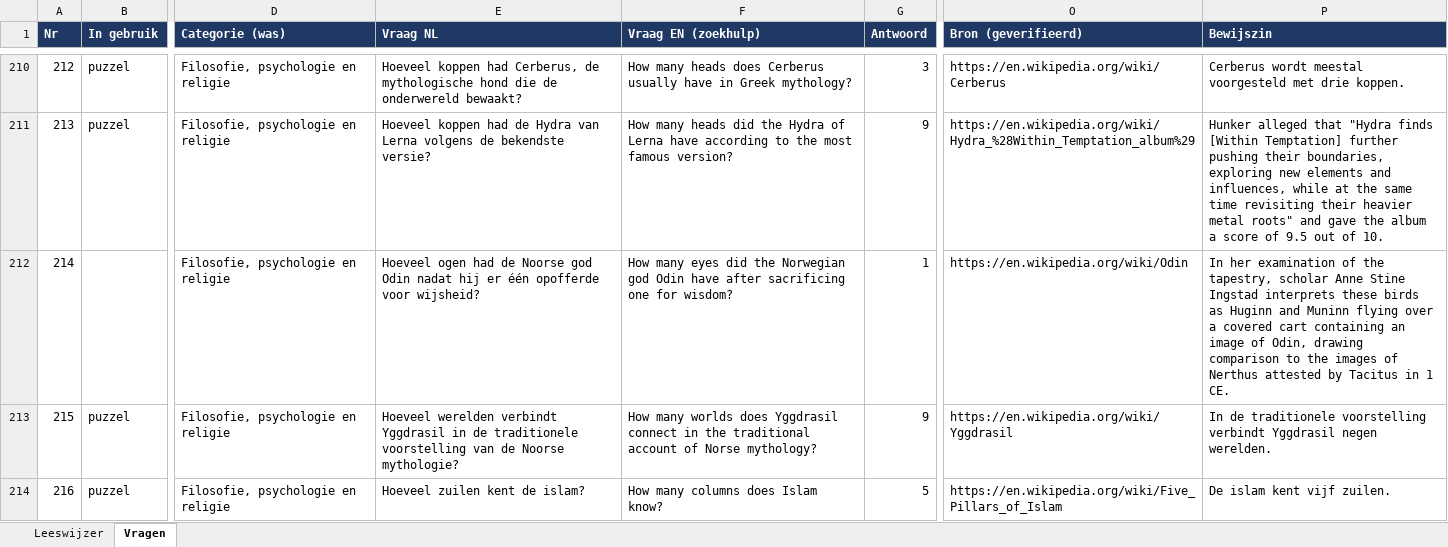
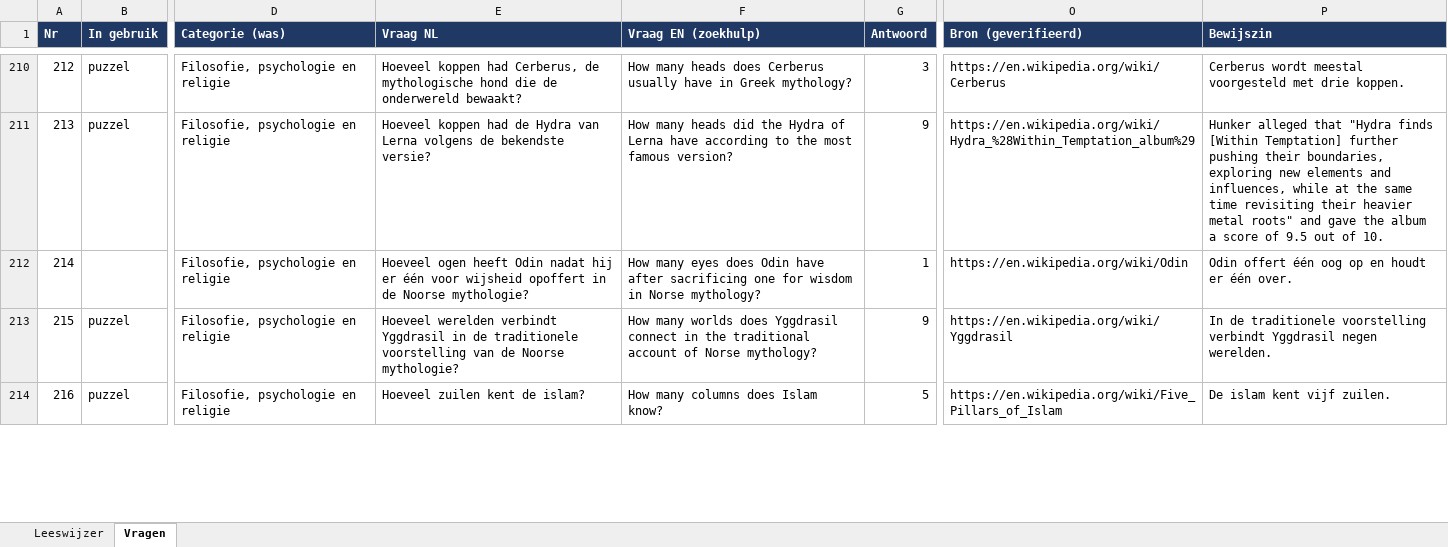
Before and after one commit to b-force-dev/Netto, an Excel workbook: vragen/vragen_review_compleet.xlsx, sheet Vragen, drawn as a sheet; only a part is shown, gaps mark what is left out; values as stored, in another font and other column widths than the file's, no borders; the diff covers the shown part only; the diff names each change by its address in the sheet, - before the commit and + after, or states it on an @@ line.

```diff
--- a/vragen/vragen_review_compleet.xlsx (sheet Vragen)
+++ b/vragen/vragen_review_compleet.xlsx (sheet Vragen)
-E212 (Vraag NL): Hoeveel ogen had de Noorse god Odin nadat hij er één opofferde voor wijsheid?
+E212 (Vraag NL): Hoeveel ogen heeft Odin nadat hij er één voor wijsheid opoffert in de Noorse mythologie?
-F212 (Vraag EN (zoekhulp)): …many eyes did the Norwegian god Odin have after sacrificing one for wisdom?
+F212 (Vraag EN (zoekhulp)): …many eyes does Odin have after sacrificing one for wisdom in Norse mythology?
-P212 (Bewijszin): In her examination of the tapestry, scholar Anne Stine Ingstad interprets these birds as Huginn and Muninn flying over a covered cart containing an image of Odin, drawing comparison to the images of Nerthus attested by Tacitus in 1 CE.
+P212 (Bewijszin): Odin offert één oog op en houdt er één over.
```
Also changed, not shown: 52 edited cells elsewhere in this sheet, vragen/1000+ vragen netjes gecategoriseerd.xlsx, 8 other files.
